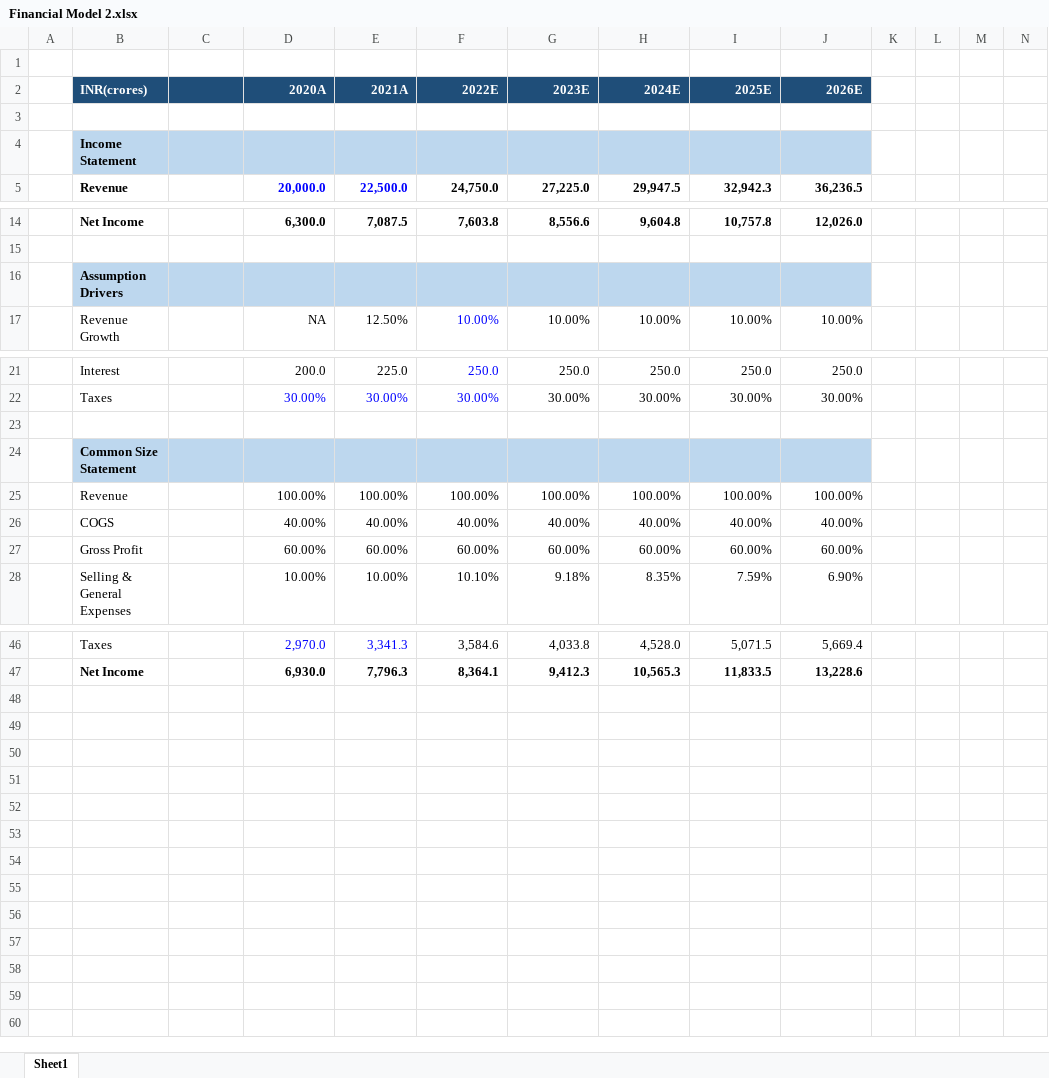
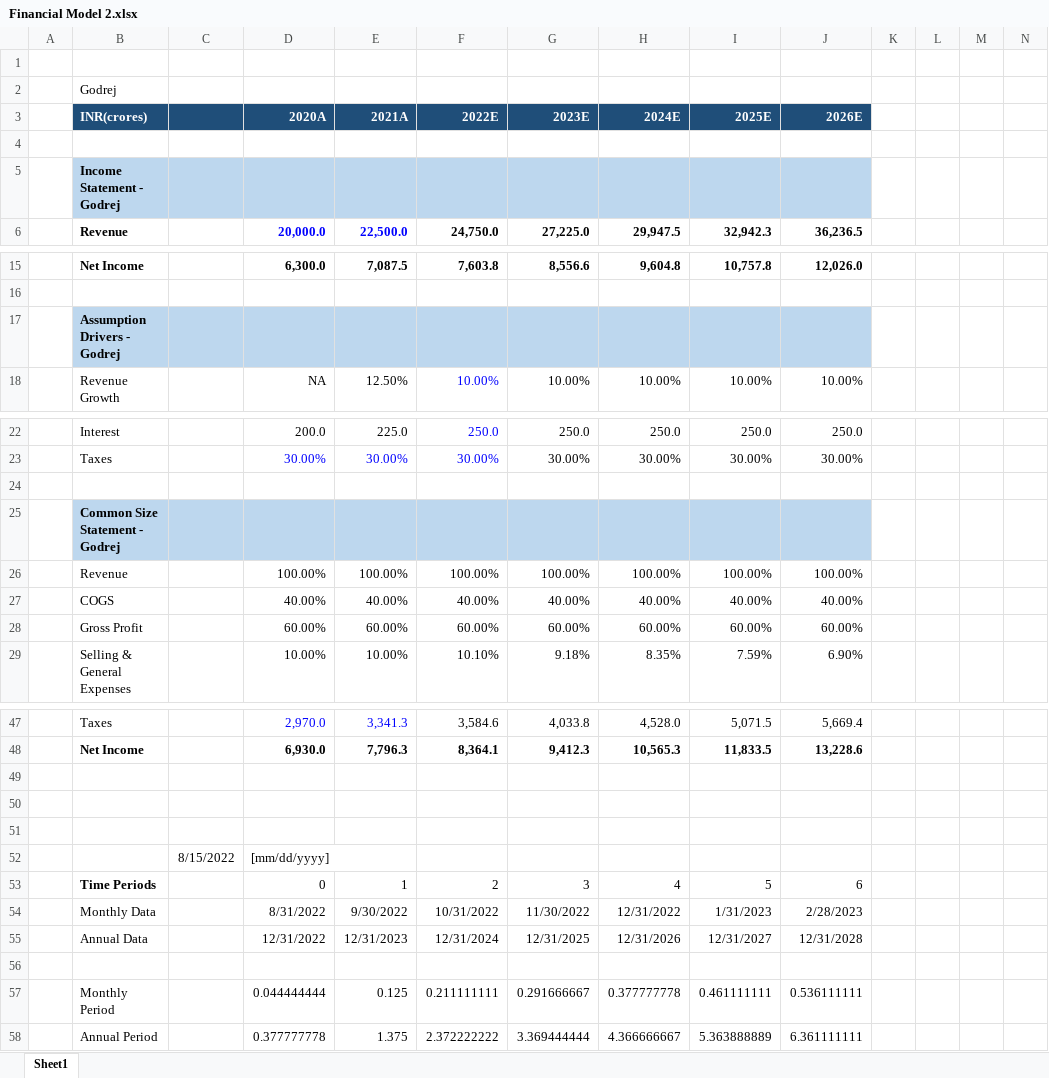
Before and after one commit to Prajaktahz/financial_modelling_excel, an Excel workbook: Financial Model 2.xlsx, sheet Sheet1, drawn as a sheet; only a part is shown, gaps mark what is left out; values as stored, in another font and other column widths than the file's, no borders; conditional formats not drawn; addresses are those after the commit; rows hold the shown columns only; the diff covers the shown part only; the diff names each change by its address in the sheet, - before the commit and + after, or states it on an @@ line.

Commit message:
Update Financial Model 2.xlsx

```diff
--- a/Financial Model 2.xlsx (sheet Sheet1)
+++ b/Financial Model 2.xlsx (sheet Sheet1)
+row 2:  | Godrej
-B5 (INR(crores)): Income Statement
+B5 (INR(crores)): Income Statement - Godrej
-B17 (INR(crores)): Assumption Drivers
+B17 (INR(crores)): Assumption Drivers - Godrej
-B25 (INR(crores)): Common Size Statement
+B25 (INR(crores)): Common Size Statement - Godrej
+row 49: (empty)
+row 50: (empty)
+row 51: (empty)
+row 52:  |  | 8/15/2022 | [mm/dd/yyyy]
+row 53:  | Time Periods |  | 0 | 1 | 2 | 3 | 4 | 5 | 6
+row 54:  | Monthly Data |  | 8/31/2022 | 9/30/2022 | 10/31/2022 | 11/30/2022 | 12/31/2022 | 1/31/2023 | 2/28/2023
+row 55:  | Annual Data |  | 12/31/2022 | 12/31/2023 | 12/31/2024 | 12/31/2025 | 12/31/2026 | 12/31/2027 | 12/31/2028
+row 56: (empty)
+row 57:  | Monthly Period |  | 0.044444444 | 0.125 | 0.211111111 | 0.291666667 | 0.377777778 | 0.461111111 | 0.536111111
+row 58:  | Annual Period |  | 0.377777778 | 1.375 | 2.372222222 | 3.369444444 | 4.366666667 | 5.363888889 | 6.361111111
```
Also changed, not shown: 1 edited cell elsewhere in this sheet, formulas that keep their value.
